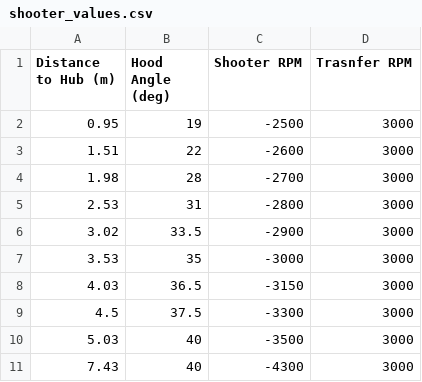
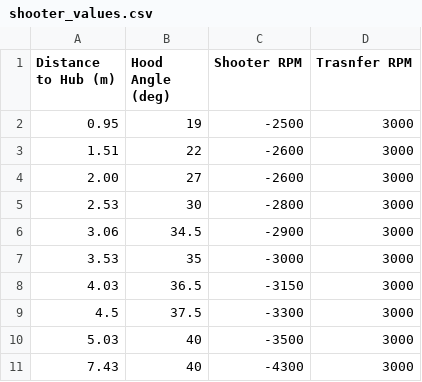
Before and after one commit to Team2556/FRC-2026, a CSV file: .resources/shooter_values.csv, drawn as a sheet.

Commit message:
Updated shooter interpolation data

```diff
--- a/.resources/shooter_values.csv
+++ b/.resources/shooter_values.csv
@@ -3,5 +3,5 @@ Distance to Hub (m),Hood Angle (deg),Shooter RPM,Trasnfer RPM
 1.51,22,-2600,3000
-1.98,28,-2700,3000
-2.53,31,-2800,3000
-3.02,33.5,-2900,3000
+2.00,27,-2600,3000
+2.53,30,-2800,3000
+3.06,34.5,-2900,3000
 3.53,35,-3000,3000
```
Also changed, not shown: 1 other file.
